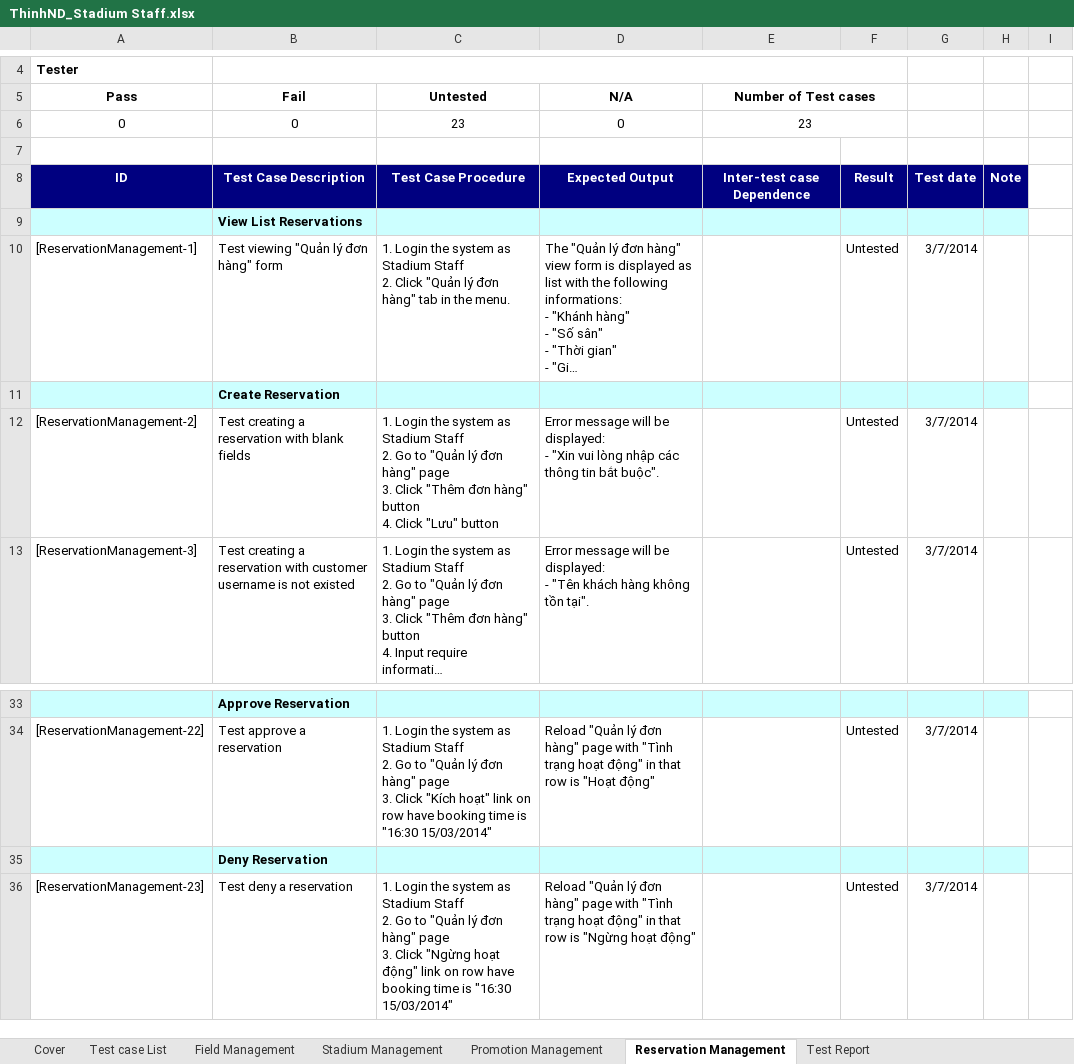
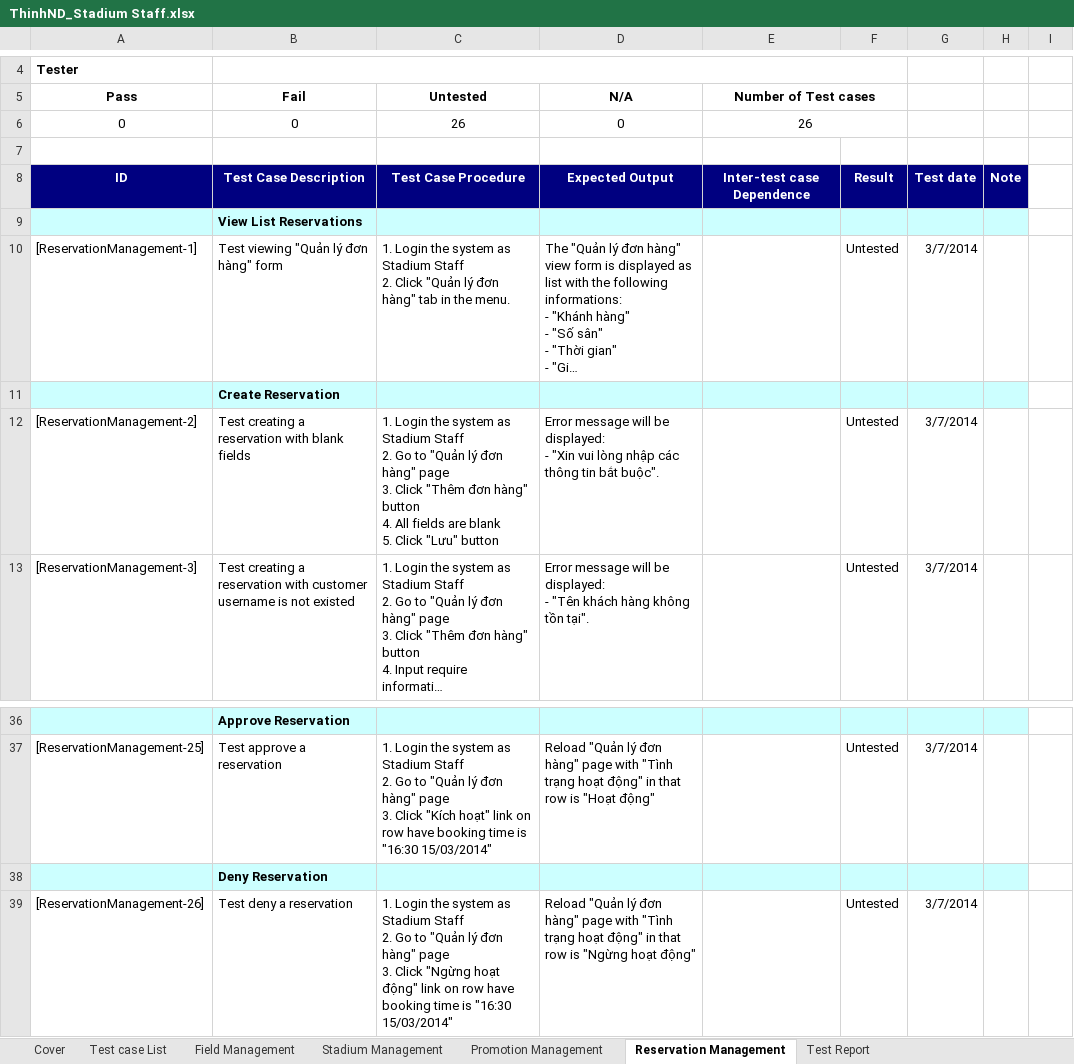
Before and after one commit to lighting92/football-pitches-booking, an Excel workbook: Document/Test Case/ThinhND_Stadium Staff.xlsx, sheet Reservation Management, drawn as a sheet; only a part is shown, gaps mark what is left out; long unchanged cells end in …; values as stored, in another font and other column widths than the file's, no borders; addresses are those after the commit; ↵ is a line break in a cell; the diff covers the shown part only; the diff names each change by its address in the sheet, - before the commit and + after, or states it on an @@ line.

```diff
--- a/Document/Test Case/ThinhND_Stadium Staff.xlsx (sheet Reservation Management)
+++ b/Document/Test Case/ThinhND_Stadium Staff.xlsx (sheet Reservation Management)
-C6 (Untested): 23
+C6 (Untested): 26
-E6 (Number of Test cases): 23
+E6 (Number of Test cases): 26
-C12 (Untested): …button ↵ 4. Click "Lưu"…
+C12 (Untested): …button ↵ 4. All fields are blank ↵ 5. Click "Lưu"…
-A37 (Pass): [ReservationManagement-22]
+A37 (Pass): [ReservationManagement-25]
-A39 (Pass): [ReservationManagement-23]
+A39 (Pass): [ReservationManagement-26]
```
Also changed, not shown: 5 added rows, 2 removed rows and 28 edited cells elsewhere in this sheet, sheet Field Management, sheet Promotion Management, sheet Test Report, sheet Stadium Management, formulas that keep their value.
